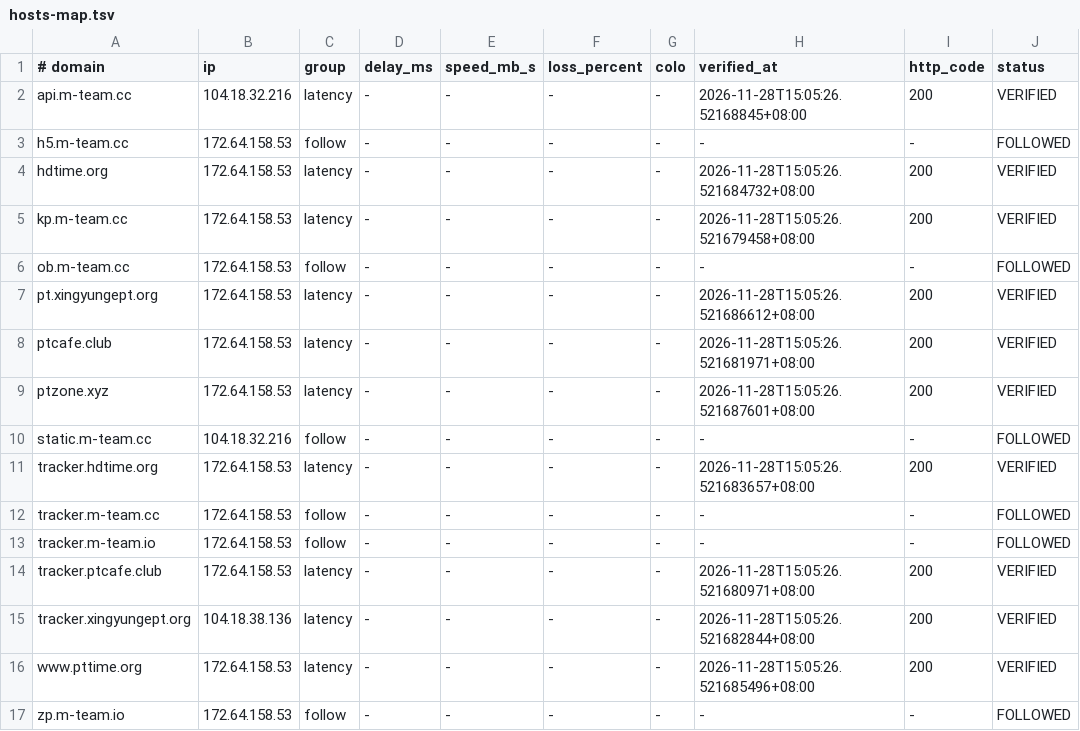
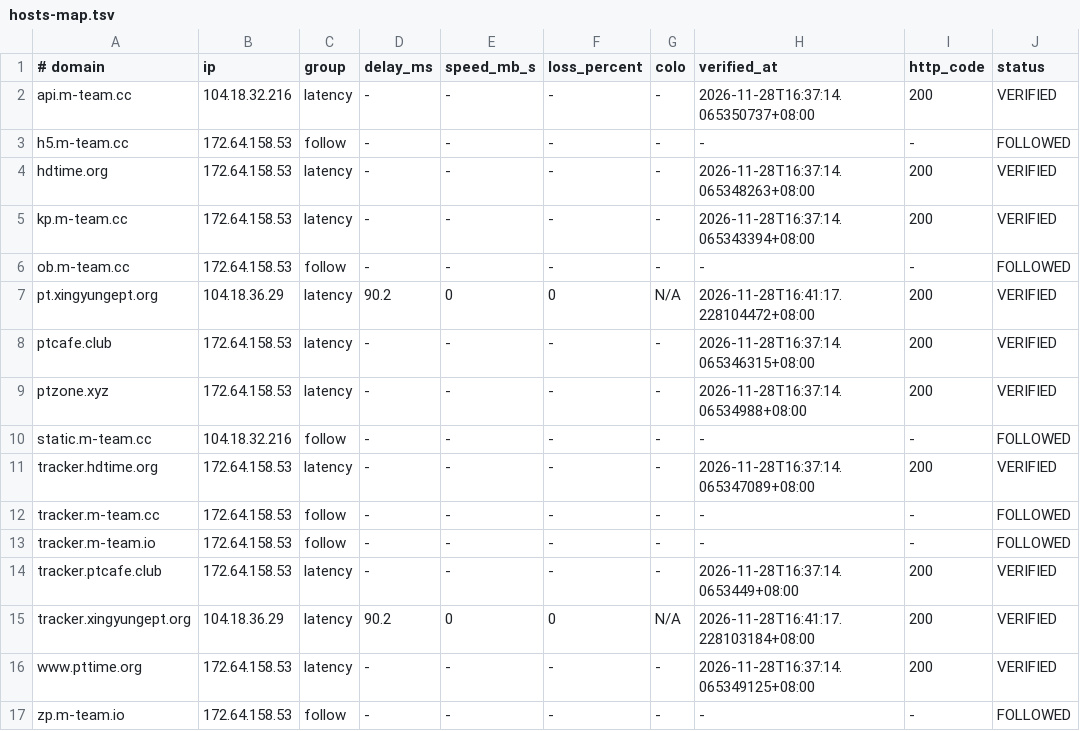
Before and after one commit to zyk1172/cloudflare-hosts-sync, a TSV file: hosts-map.tsv, drawn as a sheet; only a part is shown; the diff names each change by its address in the sheet, - before the commit and + after, or states it on an @@ line.

Commit message:
CFHost: update hosts map

```diff
--- a/hosts-map.tsv
+++ b/hosts-map.tsv
-H2 (verified_at): 2026-11-28T15:05:26.52168845+08:00
+H2 (verified_at): 2026-11-28T16:37:14.065350737+08:00
-H4 (verified_at): 2026-11-28T15:05:26.521684732+08:00
+H4 (verified_at): 2026-11-28T16:37:14.065348263+08:00
-H5 (verified_at): 2026-11-28T15:05:26.521679458+08:00
+H5 (verified_at): 2026-11-28T16:37:14.065343394+08:00
-B7 (ip): 172.64.158.53
+B7 (ip): 104.18.36.29
-D7 (delay_ms): -
+D7 (delay_ms): 90.2
-E7 (speed_mb_s): -
+E7 (speed_mb_s): 0
-F7 (loss_percent): -
+F7 (loss_percent): 0
-G7 (colo): -
+G7 (colo): N/A
-H7 (verified_at): 2026-11-28T15:05:26.521686612+08:00
+H7 (verified_at): 2026-11-28T16:41:17.228104472+08:00
-H8 (verified_at): 2026-11-28T15:05:26.521681971+08:00
+H8 (verified_at): 2026-11-28T16:37:14.065346315+08:00
-H9 (verified_at): 2026-11-28T15:05:26.521687601+08:00
+H9 (verified_at): 2026-11-28T16:37:14.06534988+08:00
-H11 (verified_at): 2026-11-28T15:05:26.521683657+08:00
+H11 (verified_at): 2026-11-28T16:37:14.065347089+08:00
-H14 (verified_at): 2026-11-28T15:05:26.521680971+08:00
+H14 (verified_at): 2026-11-28T16:37:14.0653449+08:00
-B15 (ip): 104.18.38.136
+B15 (ip): 104.18.36.29
-D15 (delay_ms): -
+D15 (delay_ms): 90.2
-E15 (speed_mb_s): -
+E15 (speed_mb_s): 0
-F15 (loss_percent): -
+F15 (loss_percent): 0
-G15 (colo): -
+G15 (colo): N/A
-H15 (verified_at): 2026-11-28T15:05:26.521682844+08:00
+H15 (verified_at): 2026-11-28T16:41:17.228103184+08:00
-H16 (verified_at): 2026-11-28T15:05:26.521685496+08:00
+H16 (verified_at): 2026-11-28T16:37:14.065349125+08:00
```
Also changed, not shown: 1 other file.
